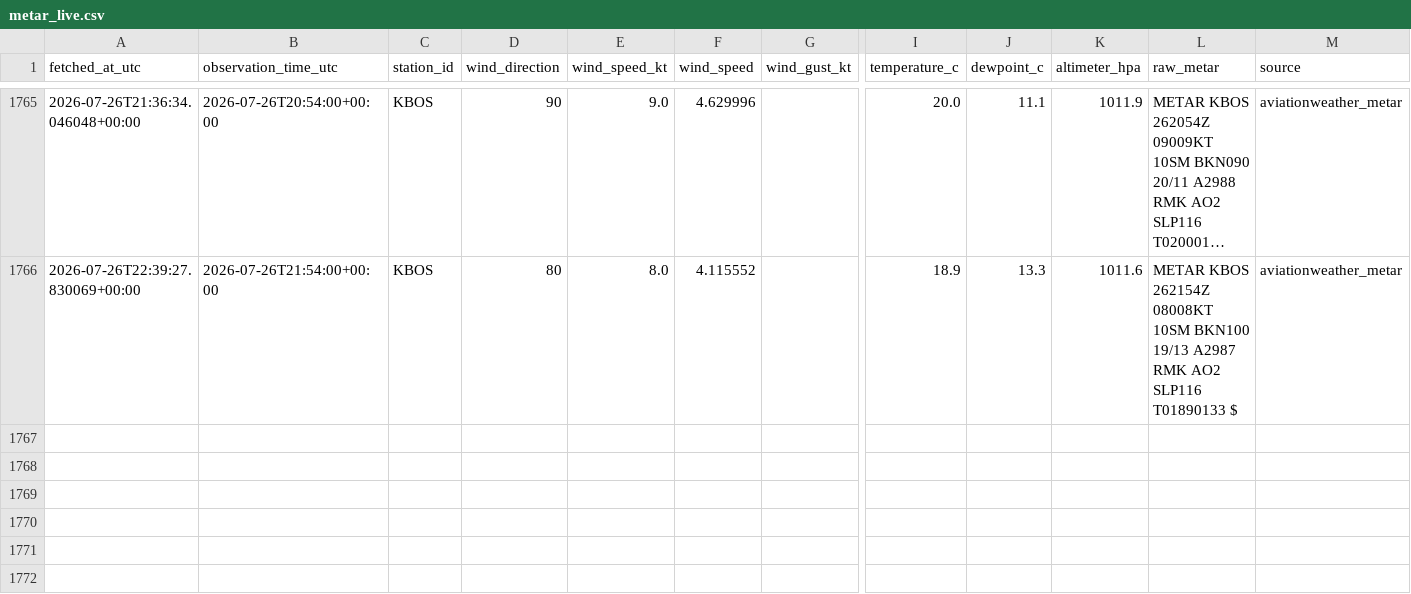
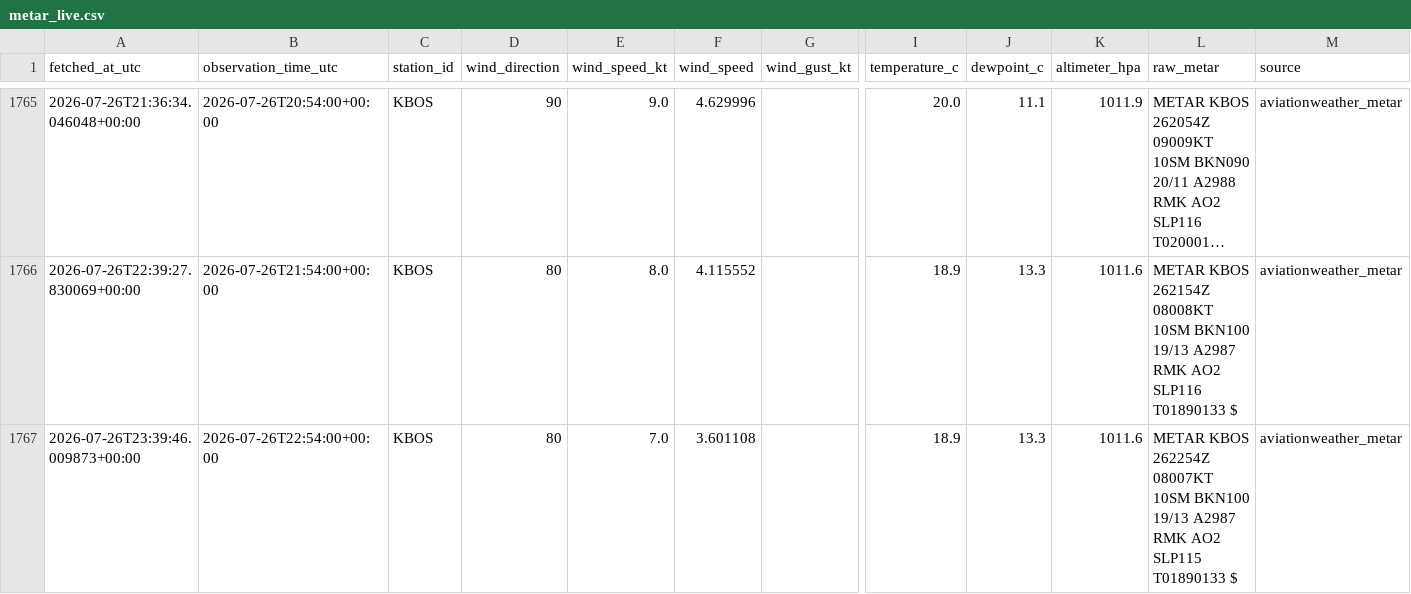
Before and after one commit to nayanananto/wind_live_hitl, a CSV file: data/live/aviationweather_metar/KBOS/metar_live.csv, drawn as a sheet; only a part is shown, gaps mark what is left out; long unchanged cells end in …; rows hold the shown columns only; the diff names each change by its address in the sheet, - before the commit and + after, or states it on an @@ line.

```diff
--- a/data/live/aviationweather_metar/KBOS/metar_live.csv
+++ b/data/live/aviationweather_metar/KBOS/metar_live.csv
+row 1767: 2026-07-26T23:39:46.009873+00:00 | 2026-07-26T22:54:00+00:00 | KBOS | 80 | 7.0 | 3.601108 |  | 18.9 | 13.3 | 1011.6 | METAR KBOS 262254Z 08007KT 10SM BKN100 19/13 A2987 RMK AO2 SLP115 T01890133 $ | aviationweather_metar
```
Also changed, not shown: data/live/semantic_states/KBOS_live_semantic_state.csv, 3 other files.
